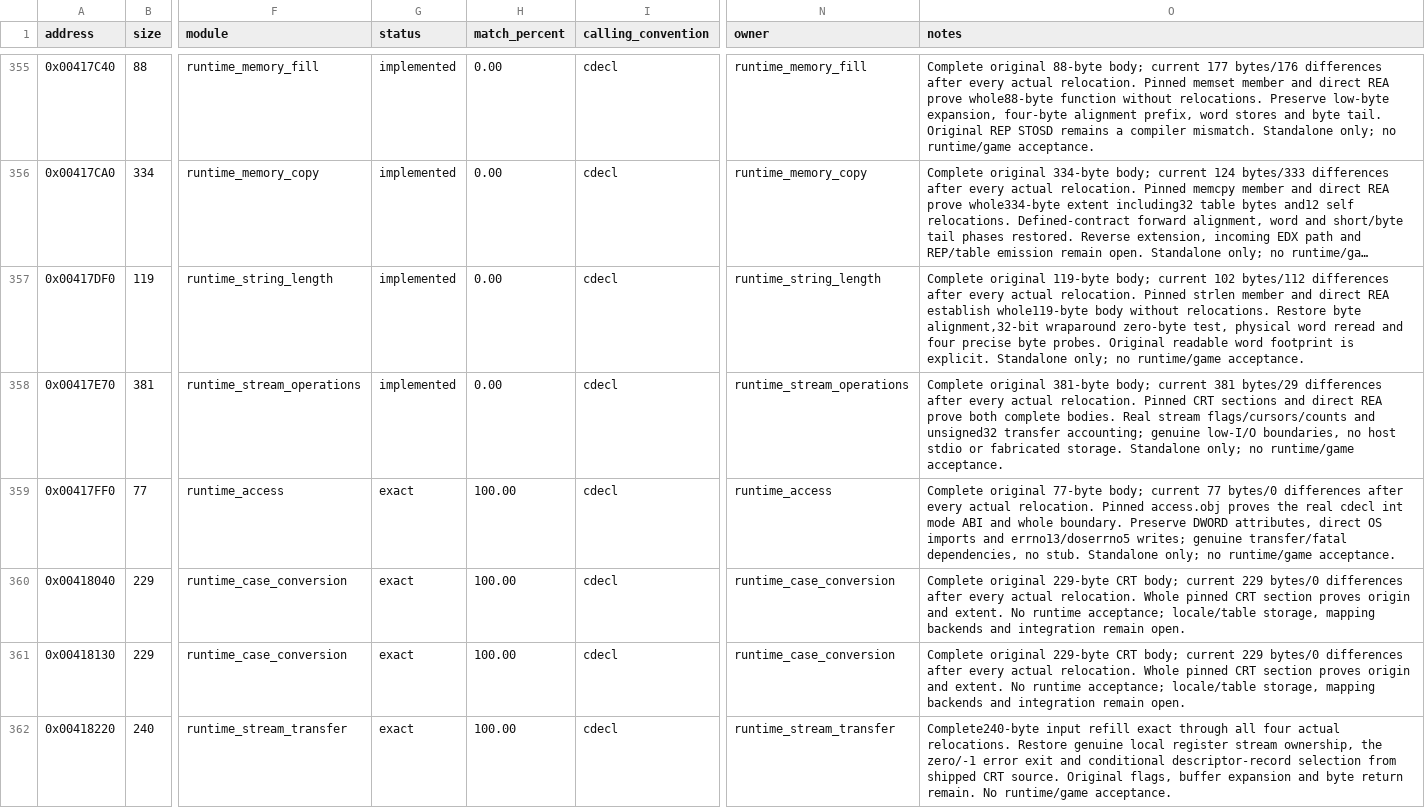
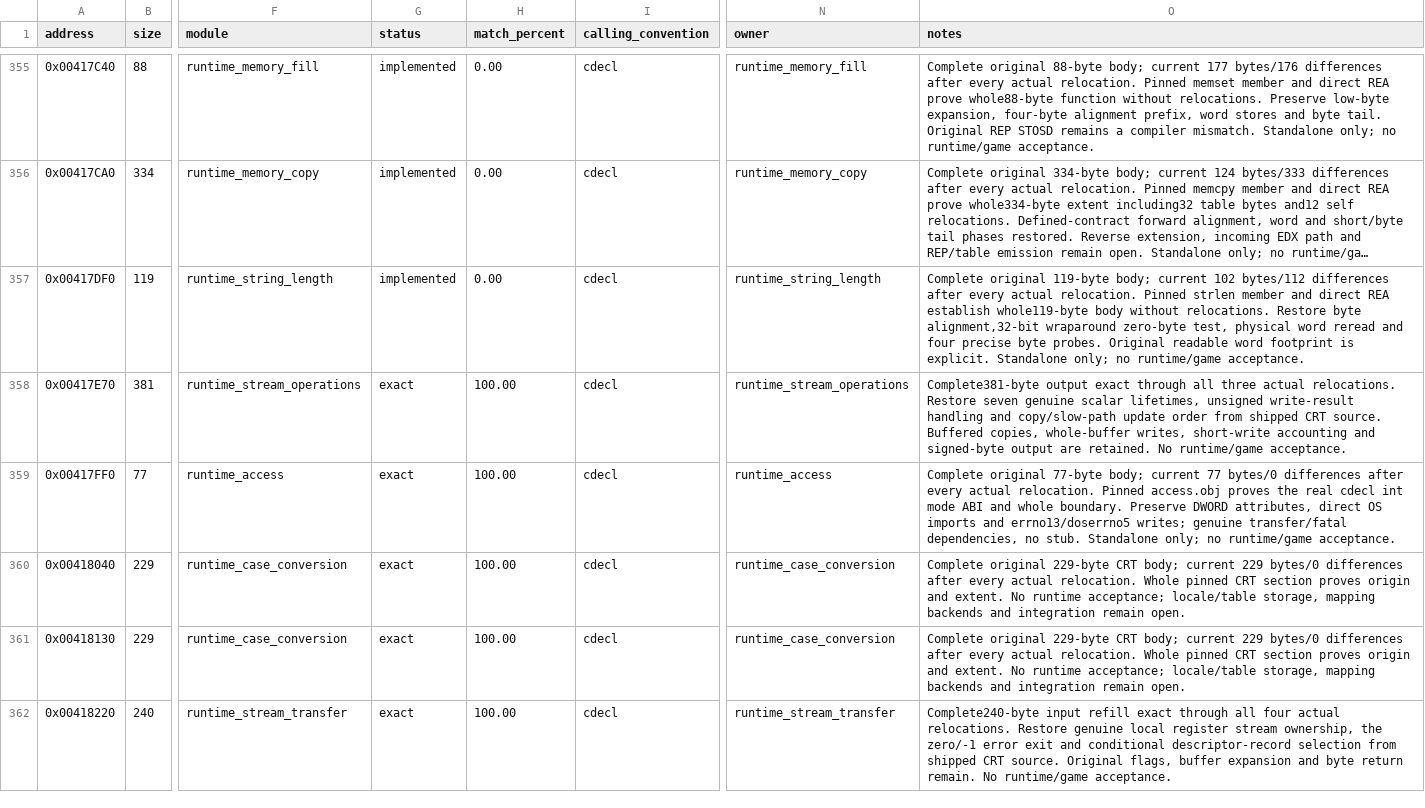
Before and after one commit to N0zoM1z0/dx-ball, a CSV file: config/functions.csv, drawn as a sheet; only a part is shown, gaps mark what is left out; long unchanged cells end in …; the diff covers the shown part only; the diff names each change by its address in the sheet, - before the commit and + after, or states it on an @@ line.

Commit message:
gpt-6.1-sol: restore exact CRT bulk output lifetimes
Restore seven genuine scalar lifetimes, unsigned write result and original copy/slow-path update order from shipped fwrite.c. Complete381-byte output now matches after all three actual relocations. Exact341 to342, code70555 to70936; source457 and metadata136 unchanged. Fseek register stream and relative-offset/origin order improve153/21 to153/20 without an exact claim.

Three VC4/native/i686 producer sets compare both complete owner functions. Preserve all341 old exacts,106 outside-owner candidates and249 semantic rows using verified unchanged input/product identities. Full pinned CRT sections and retained REA support both source changes; local source identities and intermediate381/22 are frozen privately. Two character-classification source trials worsen145/17 to146/137 and are rejected with source restored; both229-byte exacts remain. No provider sessions, runtime tests or game builds; no evidence deleted.

```diff
--- a/config/functions.csv
+++ b/config/functions.csv
-G358 (status): implemented
+G358 (status): exact
-H358 (match_percent): 0.00
+H358 (match_percent): 100.00
-O358 (notes): Complete original 381-byte body; current 381 bytes/29 differences after every actual relocation. Pinned CRT sections and direct REA prove both complete bodies. Real stream flags/cursors/counts and unsigned32 transfer accounting; genuine low-I/O boundaries, no host stdio or fabricated storage. Standalone only; no runtime/game acceptance.
+O358 (notes): Complete381-byte output exact through all three actual relocations. Restore seven genuine scalar lifetimes, unsigned write-result handling and copy/slow-path update order from shipped CRT source. Buffered copies, whole-buffer writes, short-write accounting and signed-byte output are retained. No runtime/game acceptance.
```
Also changed, not shown: 1 edited cell elsewhere in this file, config/implemented.csv, config/matches.csv, 7 other files.
